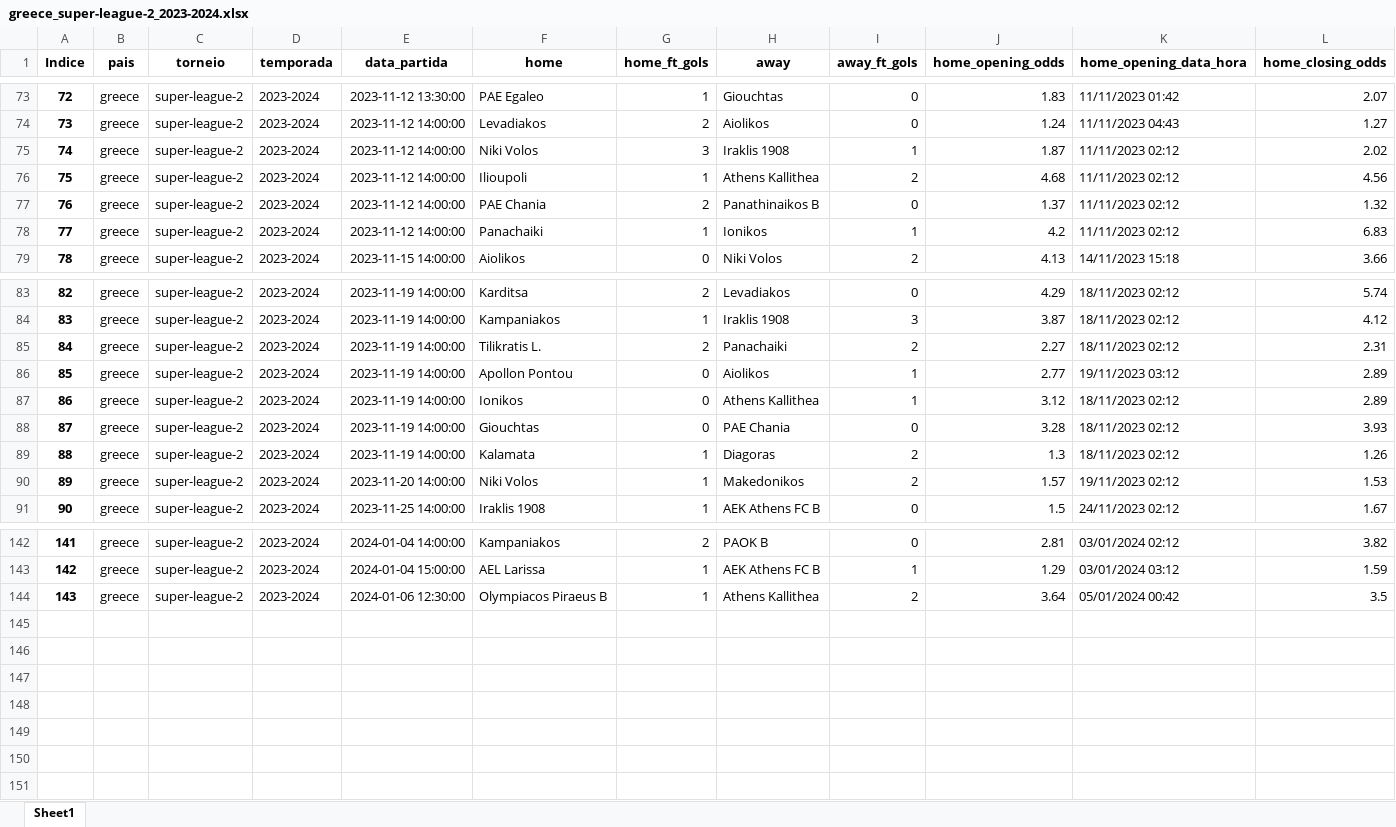
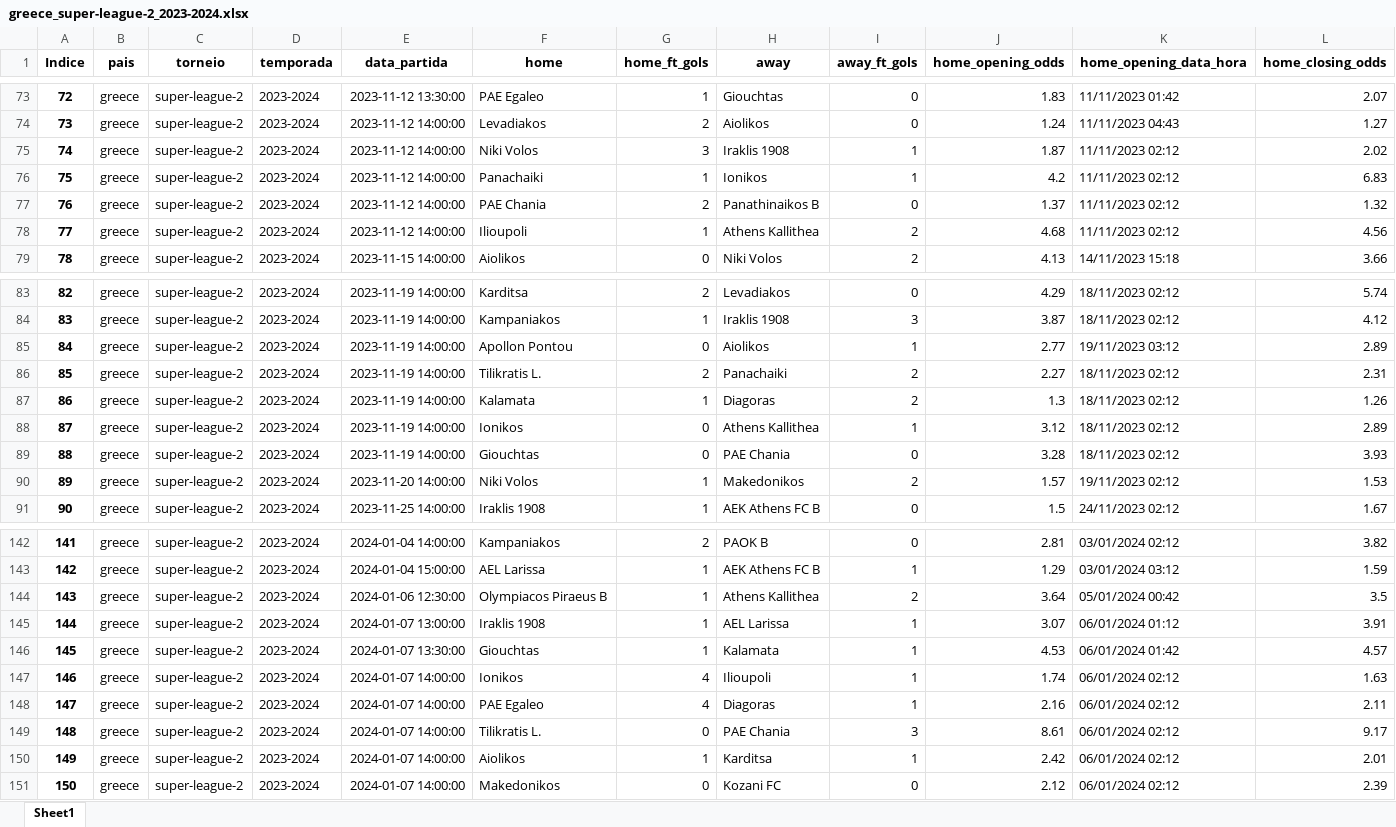
Before and after one commit to tarciziojrdf/poco, an Excel workbook: 2023/greece_super-league-2_2023-2024.xlsx, sheet Sheet1, drawn as a sheet; only a part is shown, gaps mark what is left out; values as stored, in another font and other column widths than the file's, no borders; addresses are those after the commit; rows hold the shown columns only; the diff covers the shown part only; the diff names each change by its address in the sheet, - before the commit and + after, or states it on an @@ line.

```diff
--- a/2023/greece_super-league-2_2023-2024.xlsx (sheet Sheet1)
+++ b/2023/greece_super-league-2_2023-2024.xlsx (sheet Sheet1)
@@ row 78 moved to row 76: 75 @@
@@ column A (Indice) renumbered between rows 78 and 129 @@
@@ row 86 moved to row 85: 84 @@
@@ row 89 moved to row 87: 86 @@
+row 145: 144 | greece | super-league-2 | 2023-2024 | 2024-01-07 13:00:00 | Iraklis 1908 | 1 | AEL Larissa | 1 | 3.07 | 06/01/2024 01:12 | 3.91
+row 146: 145 | greece | super-league-2 | 2023-2024 | 2024-01-07 13:30:00 | Giouchtas | 1 | Kalamata | 1 | 4.53 | 06/01/2024 01:42 | 4.57
+row 147: 146 | greece | super-league-2 | 2023-2024 | 2024-01-07 14:00:00 | Ionikos | 4 | Ilioupoli | 1 | 1.74 | 06/01/2024 02:12 | 1.63
+row 148: 147 | greece | super-league-2 | 2023-2024 | 2024-01-07 14:00:00 | PAE Egaleo | 4 | Diagoras | 1 | 2.16 | 06/01/2024 02:12 | 2.11
+row 149: 148 | greece | super-league-2 | 2023-2024 | 2024-01-07 14:00:00 | Tilikratis L. | 0 | PAE Chania | 3 | 8.61 | 06/01/2024 02:12 | 9.17
+row 150: 149 | greece | super-league-2 | 2023-2024 | 2024-01-07 14:00:00 | Aiolikos | 1 | Karditsa | 1 | 2.42 | 06/01/2024 02:12 | 2.01
+row 151: 150 | greece | super-league-2 | 2023-2024 | 2024-01-07 14:00:00 | Makedonikos | 0 | Kozani FC | 0 | 2.12 | 06/01/2024 02:12 | 2.39
```
Also changed, not shown: 9 moved rows elsewhere in this sheet, 2023/cambodia_cpl_2023-2024.xlsx, 2023/italy_serie-c-group-a_2023-2024.xlsx, 11 other files.
